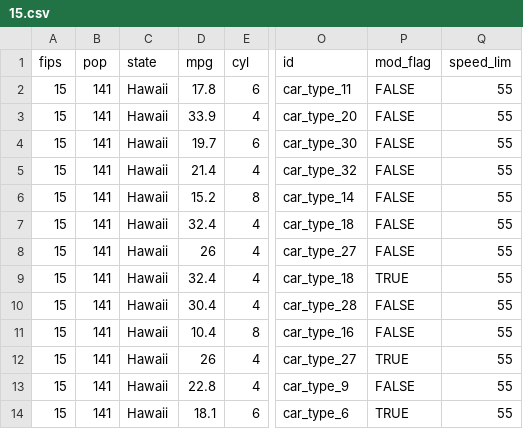
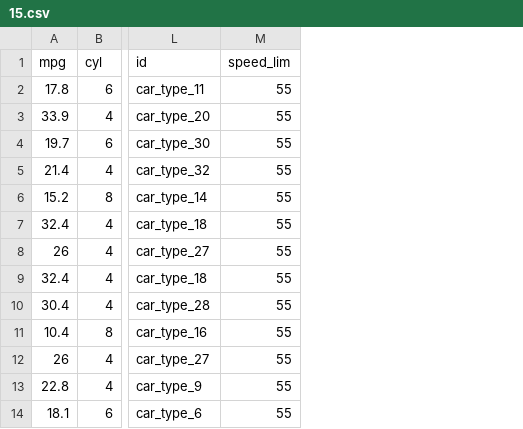
Before and after one commit to larcat/mtcars_expanded, a CSV file: output/15.csv, drawn as a sheet; only a part is shown, gaps mark what is left out; the diff names each change by its address in the sheet, - before the commit and + after, or states it on an @@ line.

```diff
--- a/output/15.csv
+++ b/output/15.csv
-column A (fips), rows 2-14: all 15
-column B (pop), rows 2-14: all 141
-column C (state), rows 2-14: all Hawaii
-column P (mod_flag), rows 2-14: FALSE | FALSE | FALSE | FALSE | FALSE | FALSE | FALSE | TRUE | FALSE | FALSE | TRUE | FALSE | TRUE
```
Also changed, not shown: output/16.csv, output/35.csv, 50 other files.
